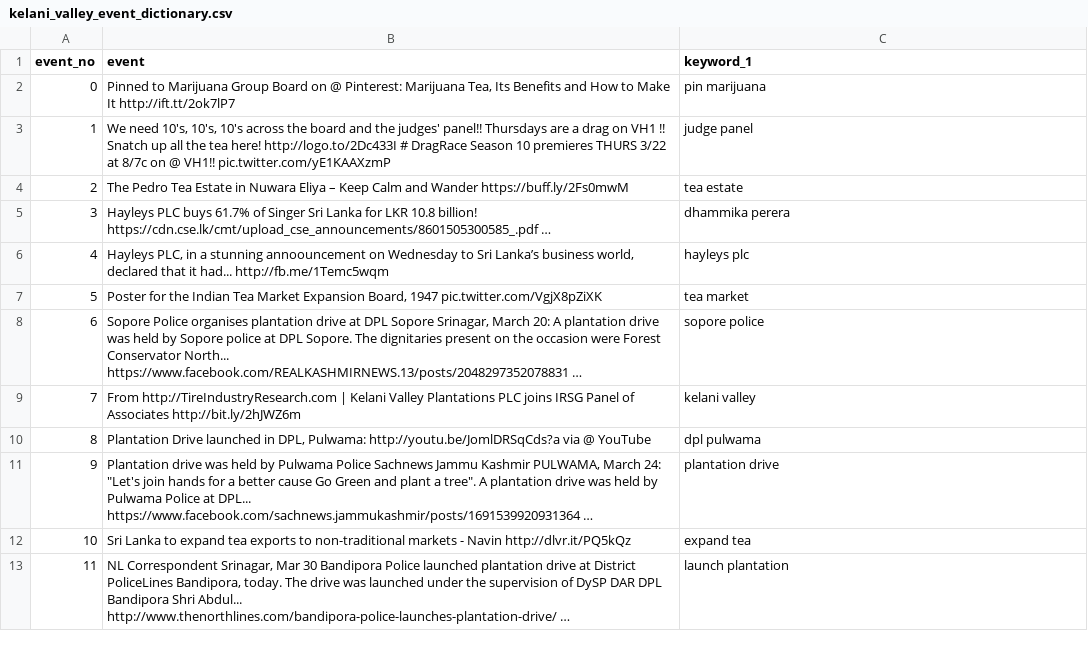
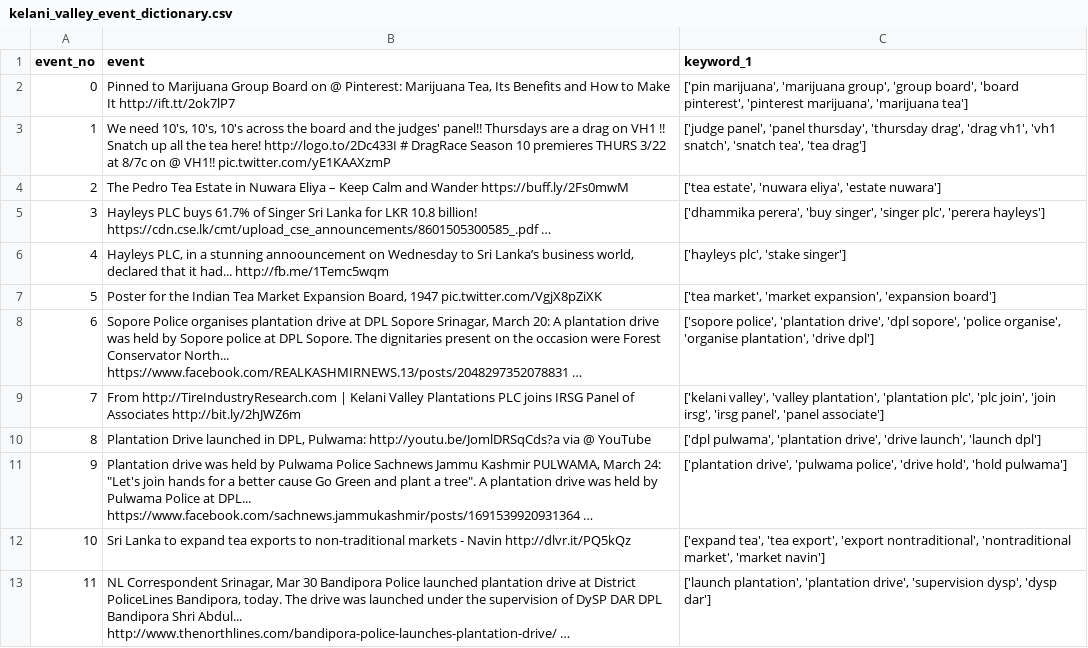
Before and after one commit to randilu/Impact-Analysis-Module-codebase, a CSV file: src/data/dictionaries/kelani_valley_event_dictionary.csv, drawn as a sheet; the diff names each change by its address in the sheet, - before the commit and + after, or states it on an @@ line.

Commit message:
adding modificatios to trend analysis to search multiple keywords for same event

```diff
--- a/src/data/dictionaries/kelani_valley_event_dictionary.csv
+++ b/src/data/dictionaries/kelani_valley_event_dictionary.csv
-C2 (keyword_1): pin marijuana
+C2 (keyword_1): ['pin marijuana', 'marijuana group', 'group board', 'board pinterest', 'pinterest marijuana', 'marijuana tea']
-C3 (keyword_1): judge panel
+C3 (keyword_1): ['judge panel', 'panel thursday', 'thursday drag', 'drag vh1', 'vh1 snatch', 'snatch tea', 'tea drag']
-C4 (keyword_1): tea estate
+C4 (keyword_1): ['tea estate', 'nuwara eliya', 'estate nuwara']
-C5 (keyword_1): dhammika perera
+C5 (keyword_1): ['dhammika perera', 'buy singer', 'singer plc', 'perera hayleys']
-C6 (keyword_1): hayleys plc
+C6 (keyword_1): ['hayleys plc', 'stake singer']
-C7 (keyword_1): tea market
+C7 (keyword_1): ['tea market', 'market expansion', 'expansion board']
-C8 (keyword_1): sopore police
+C8 (keyword_1): ['sopore police', 'plantation drive', 'dpl sopore', 'police organise', 'organise plantation', 'drive dpl']
-C9 (keyword_1): kelani valley
+C9 (keyword_1): ['kelani valley', 'valley plantation', 'plantation plc', 'plc join', 'join irsg', 'irsg panel', 'panel associate']
-C10 (keyword_1): dpl pulwama
+C10 (keyword_1): ['dpl pulwama', 'plantation drive', 'drive launch', 'launch dpl']
-C11 (keyword_1): plantation drive
+C11 (keyword_1): ['plantation drive', 'pulwama police', 'drive hold', 'hold pulwama']
-C12 (keyword_1): expand tea
+C12 (keyword_1): ['expand tea', 'tea export', 'export nontraditional', 'nontraditional market', 'market navin']
-C13 (keyword_1): launch plantation
+C13 (keyword_1): ['launch plantation', 'plantation drive', 'supervision dysp', 'dysp dar']
```
Also changed, not shown: 3 other files.
